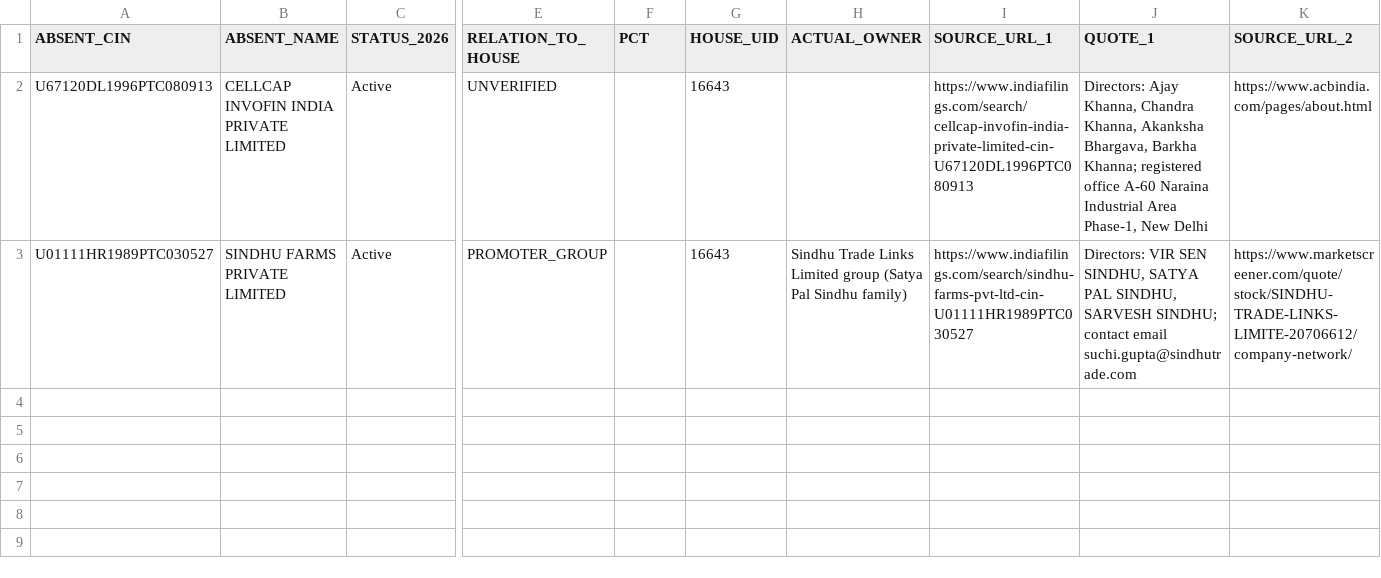
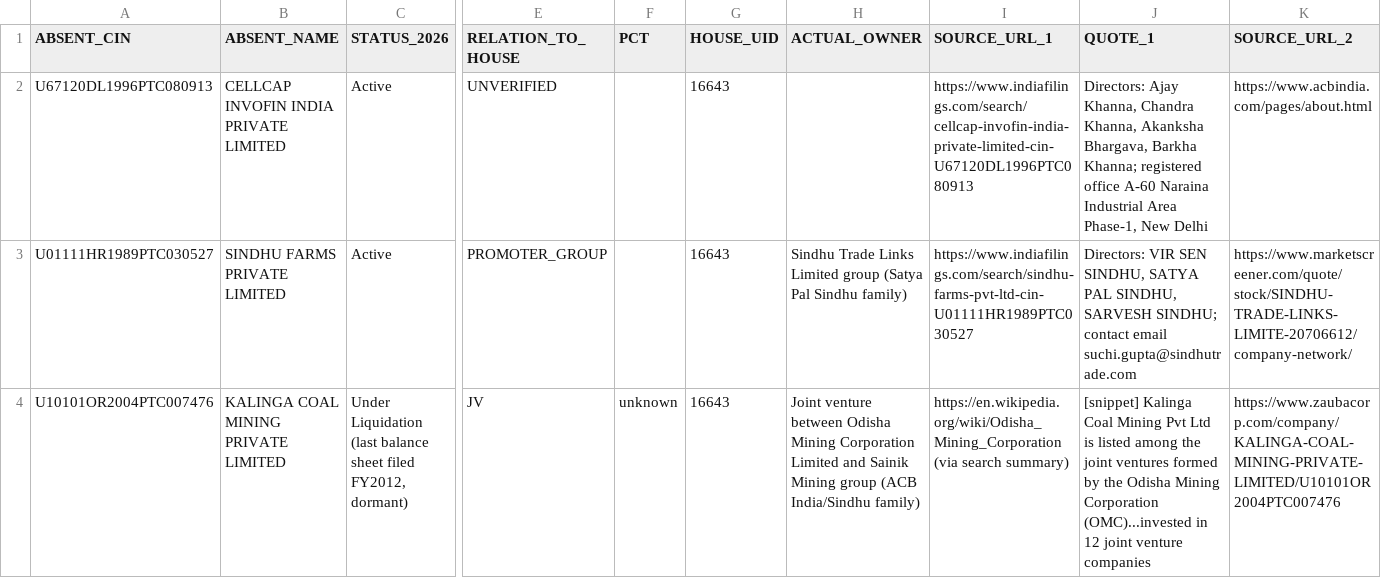
Before and after one commit to pavithra610-cell/claude, a CSV file: A3_ABSENT_LANE/cloud_blocks/BLOCK081_OUTPUT.csv, drawn as a sheet; only a part is shown, gaps mark what is left out; rows hold the shown columns only; the diff names each change by its address in the sheet, - before the commit and + after, or states it on an @@ line.

```diff
--- a/A3_ABSENT_LANE/cloud_blocks/BLOCK081_OUTPUT.csv
+++ b/A3_ABSENT_LANE/cloud_blocks/BLOCK081_OUTPUT.csv
+row 4: U10101OR2004PTC007476 | KALINGA COAL MINING PRIVATE LIMITED | Under Liquidation (last balance sheet filed FY2012, dormant) | JV | unknown | 16643 | Joint venture between Odisha Mining Corporation Limited and Sainik Mining group (ACB India/Sindhu family) | https://en.wikipedia.org/wiki/Odisha_Mining_Corporation (via search summary) | [snippet] Kalinga Coal Mining Pvt Ltd is listed among the joint ventures formed by the Odisha Mining Corporation (OMC)...invested in 12 joint venture companies | https://www.zaubacorp.com/company/KALINGA-COAL-MINING-PRIVATE-LIMITED/U10101OR2004PTC007476
```
Also changed, not shown: A3_ABSENT_LANE/cloud_blocks/BLOCK082_OUTPUT.csv, A3_ABSENT_LANE/cloud_blocks/BLOCK083_OUTPUT.csv, 4 other files.
